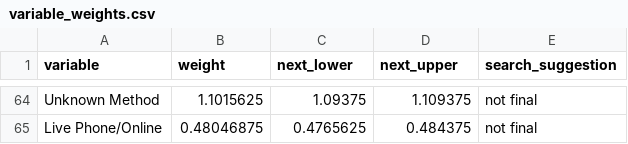
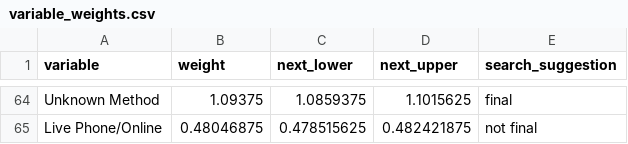
Before and after one commit to markjrieke/2022-midterm-forecasts, a CSV file: data/models/midterm_model/variable_weights.csv, drawn as a sheet; only a part is shown, gaps mark what is left out; the diff covers the shown part only; the diff names each change by its address in the sheet, - before the commit and + after, or states it on an @@ line.

```diff
--- a/data/models/midterm_model/variable_weights.csv
+++ b/data/models/midterm_model/variable_weights.csv
-B64 (weight): 1.1015625
+B64 (weight): 1.09375
-C64 (next_lower): 1.09375
+C64 (next_lower): 1.0859375
-D64 (next_upper): 1.109375
+D64 (next_upper): 1.1015625
-E64 (search_suggestion): not final
+E64 (search_suggestion): final
-C65 (next_lower): 0.4765625
+C65 (next_lower): 0.478515625
-D65 (next_upper): 0.484375
+D65 (next_upper): 0.482421875
```
Also changed, not shown: 16 added rows and 16 removed rows elsewhere in this file, data/models/midterm_model/rmse_tracker.csv, 1 other file.
